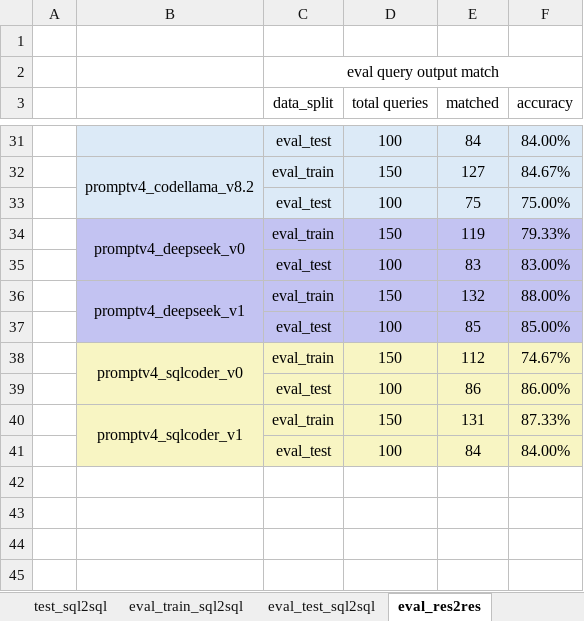
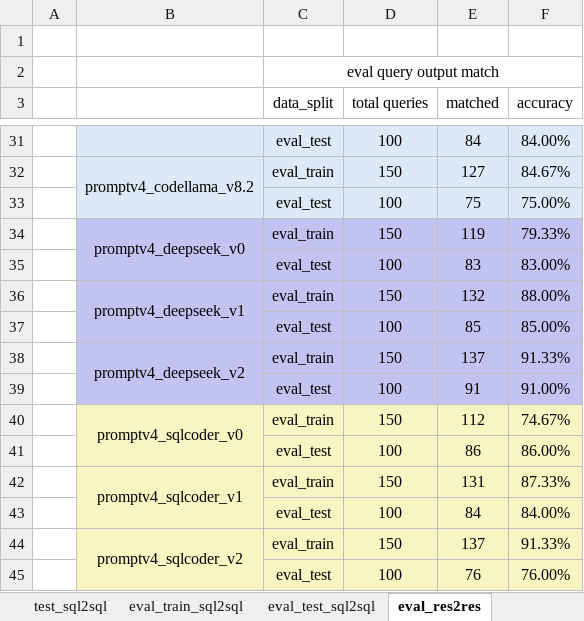
Before and after one commit to Cirrhosis233/11667-NLP2SQL, an Excel workbook: evaluation/results_by_data_split.xlsx, sheet eval_res2res, drawn as a sheet; only a part is shown, gaps mark what is left out; values as stored, in another font and other column widths than the file's, no borders; the diff names each change by its address in the sheet, - before the commit and + after, or states it on an @@ line.

Commit message:
deepseek sqlcoder v2 eval

```diff
--- a/evaluation/results_by_data_split.xlsx (sheet eval_res2res)
+++ b/evaluation/results_by_data_split.xlsx (sheet eval_res2res)
+row 38:  | promptv4_deepseek_v2 | eval_train | 150 | 137 | 91.33%
+row 39:  |  | eval_test | 100 | 91 | 91.00%
+row 44:  | promptv4_sqlcoder_v2 | eval_train | 150 | 137 | 91.33%
+row 45:  |  | eval_test | 100 | 76 | 76.00%
```
Also changed, not shown: sheet eval_test_sql2sql, sheet eval_train_sql2sql, sheet val_sql2sql, sheet test_sql2sql, 23 other files.
